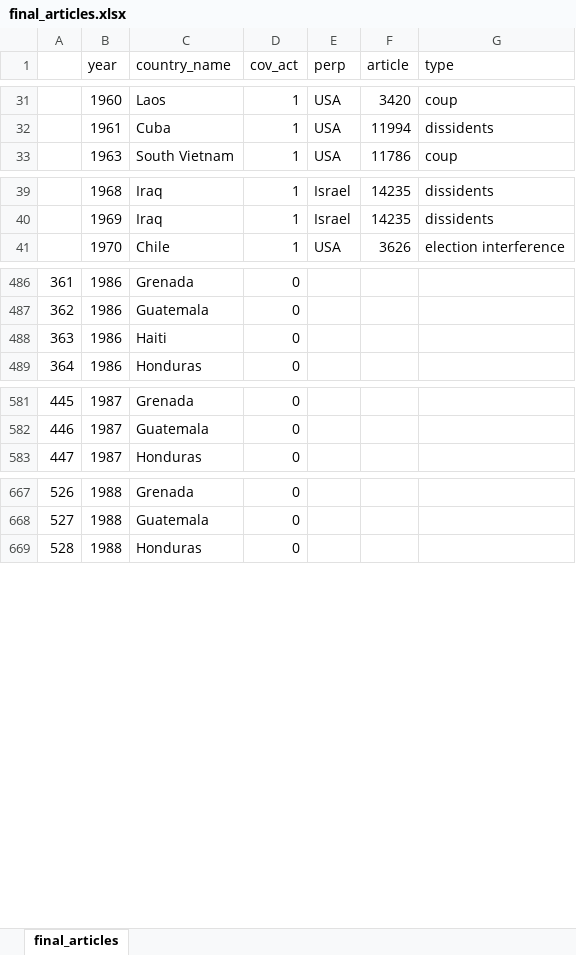
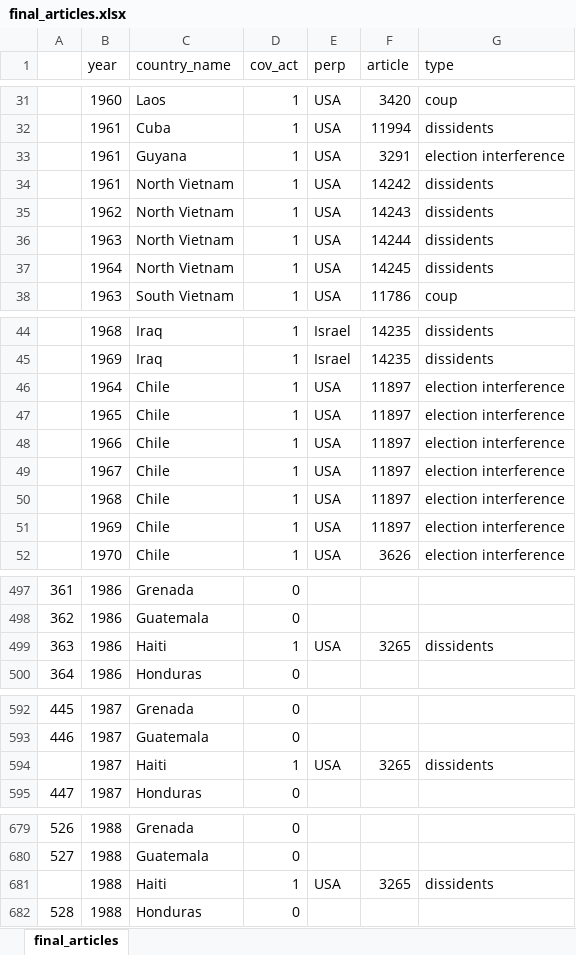
Before and after one commit to ChaseBloch/MAC_Methods, an Excel workbook: MachineLearning/Downloading&Coding/Exported/final_articles.xlsx, sheet final_articles, drawn as a sheet; only a part is shown, gaps mark what is left out; values as stored, in another font and other column widths than the file's, no borders; addresses are those after the commit; the diff names each change by its address in the sheet, - before the commit and + after, or states it on an @@ line.

```diff
--- a/MachineLearning/Downloading&Coding/Exported/final_articles.xlsx (sheet final_articles)
+++ b/MachineLearning/Downloading&Coding/Exported/final_articles.xlsx (sheet final_articles)
+row 33:  | 1961 | Guyana | 1 | USA | 3291 | election interference
+row 34:  | 1961 | North Vietnam | 1 | USA | 14242 | dissidents
+row 35:  | 1962 | North Vietnam | 1 | USA | 14243 | dissidents
+row 36:  | 1963 | North Vietnam | 1 | USA | 14244 | dissidents
+row 37:  | 1964 | North Vietnam | 1 | USA | 14245 | dissidents
+row 46:  | 1964 | Chile | 1 | USA | 11897 | election interference
+row 47:  | 1965 | Chile | 1 | USA | 11897 | election interference
+row 48:  | 1966 | Chile | 1 | USA | 11897 | election interference
+row 49:  | 1967 | Chile | 1 | USA | 11897 | election interference
+row 50:  | 1968 | Chile | 1 | USA | 11897 | election interference
+row 51:  | 1969 | Chile | 1 | USA | 11897 | election interference
-D499 (cov_act): 0
+D499 (cov_act): 1
-E499 (perp): (empty)
+E499 (perp): USA
-F499 (article): (empty)
+F499 (article): 3265
-G499 (type): (empty)
+G499 (type): dissidents
+row 594:  | 1987 | Haiti | 1 | USA | 3265 | dissidents
+row 681:  | 1988 | Haiti | 1 | USA | 3265 | dissidents
```
Also changed, not shown: 1 other file.
